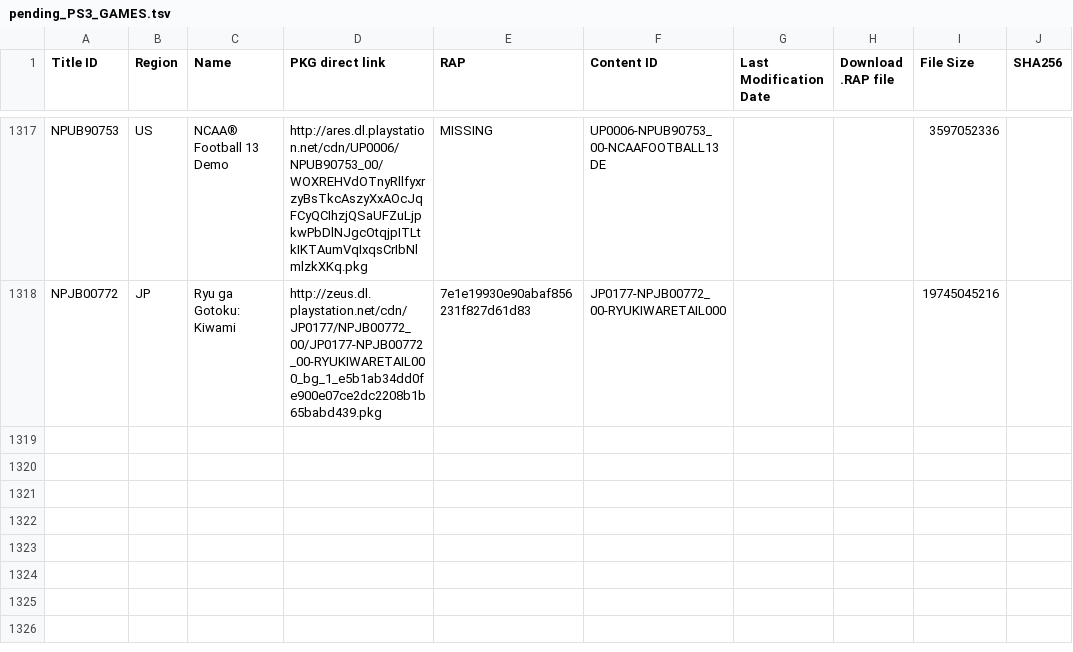
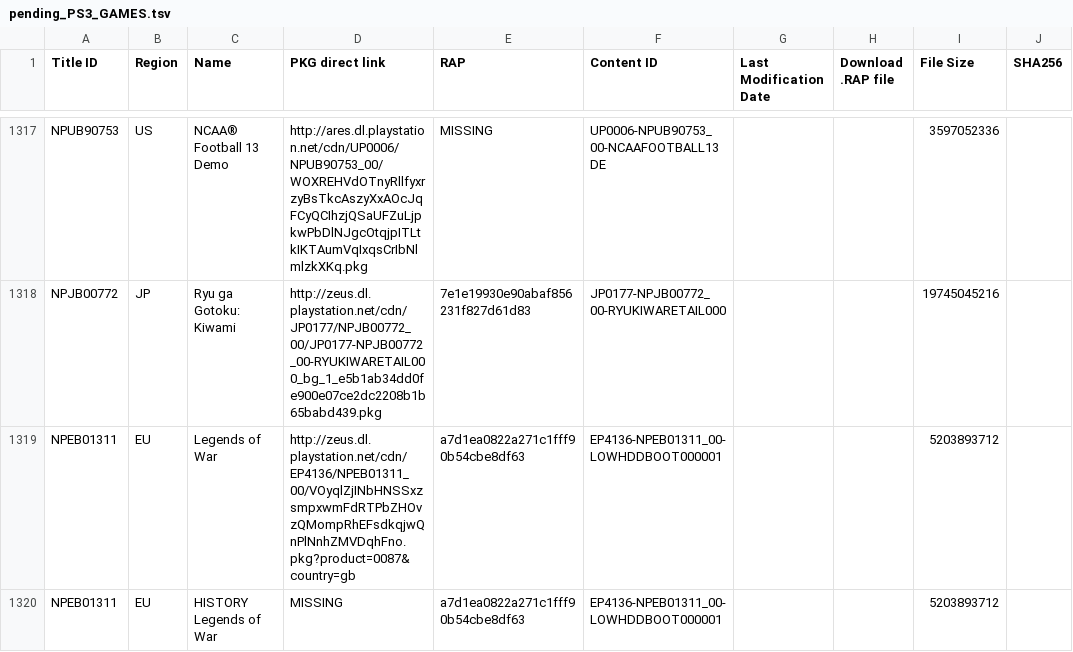
Before and after one commit to jy95/pkgi-ps3-nopaystation, a TSV file: input/pending_PS3_GAMES.tsv, drawn as a sheet; only a part is shown, gaps mark what is left out.

```diff
--- a/input/pending_PS3_GAMES.tsv
+++ b/input/pending_PS3_GAMES.tsv
@@ -1318 +1318,3 @@ NPUB90753	US	NCAA® Football 13 Demo	http://ares.dl.playstation.net/cdn/UP0006/N
 NPJB00772	JP	Ryu ga Gotoku: Kiwami	http://zeus.dl.playstation.net/cdn/JP0177/NPJB00772_00/JP0177-NPJB00772_00-RYUKIWARETAIL000_bg_1_e5b1ab34dd0fe900e07ce2dc2208b1b65babd439.pkg	7e1e19930e90abaf856231f827d61d83	JP0177-NPJB00772_00-RYUKIWARETAIL000			19745045216	
+NPEB01311	EU	Legends of War	http://zeus.dl.playstation.net/cdn/EP4136/NPEB01311_00/VOyqlZjINbHNSSxzsmpxwmFdRTPbZHOvzQMompRhEFsdkqjwQnPlNnhZMVDqhFno.pkg?product=0087&country=gb	a7d1ea0822a271c1fff90b54cbe8df63	EP4136-NPEB01311_00-LOWHDDBOOT000001			5203893712	
+NPEB01311	EU	HISTORY Legends of War	MISSING	a7d1ea0822a271c1fff90b54cbe8df63	EP4136-NPEB01311_00-LOWHDDBOOT000001			5203893712	
```
Also changed, not shown: output/pkgi_games_pending.csv, 1 other file.
